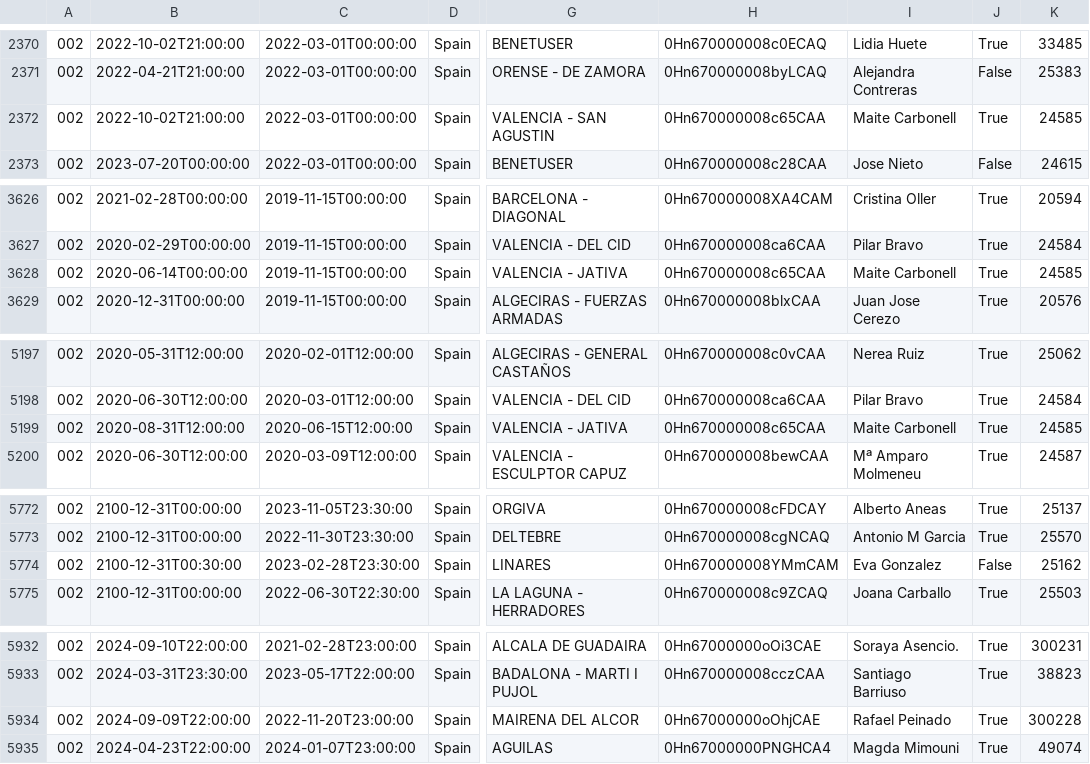
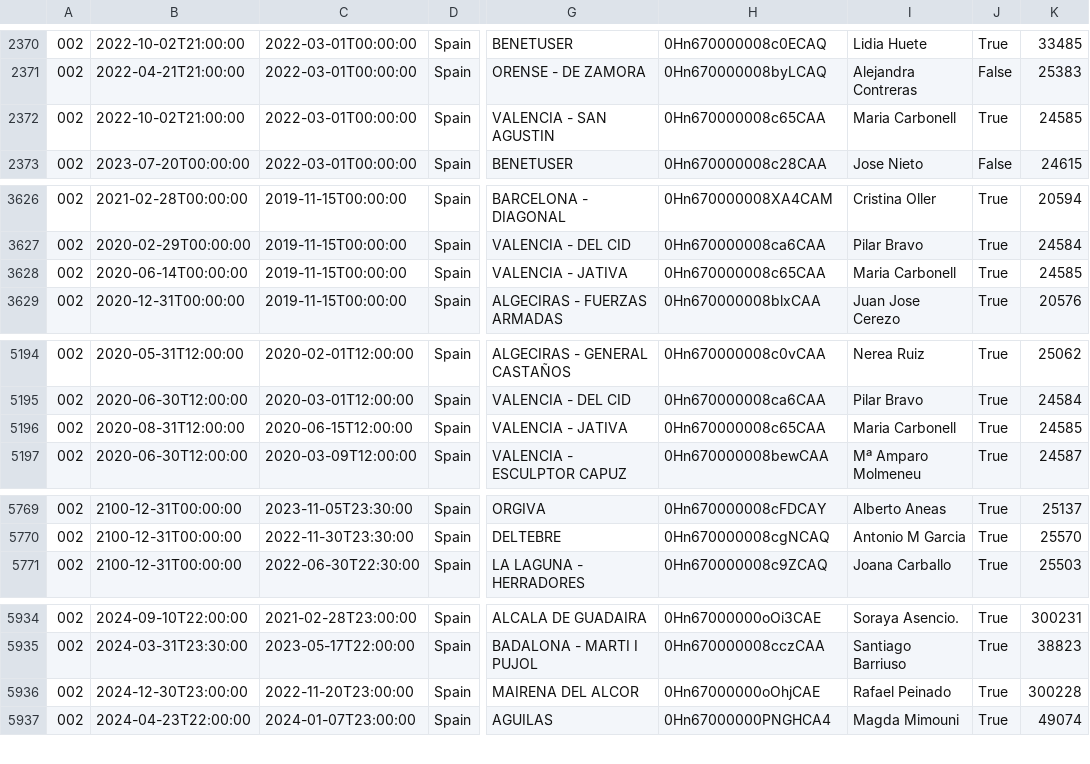
Before and after one commit to alisaleks/Agenda_App, a CSV file: resource_query.csv, drawn as a sheet; only a part is shown, gaps mark what is left out; addresses are those after the commit; the diff covers the shown part only; the diff names each change by its address in the sheet, - before the commit and + after, or states it on an @@ line.

```diff
--- a/resource_query.csv
+++ b/resource_query.csv
-I2372: Maite Carbonell
+I2372: Maria Carbonell
-I3628: Maite Carbonell
+I3628: Maria Carbonell
-I5196: Maite Carbonell
+I5196: Maria Carbonell
@@ row 5774 moved to row 6165: 002 @@
-B5936: 2024-09-09T22:00:00
+B5936: 2024-12-30T23:00:00
```
Also changed, not shown: 6 added rows, 3 removed rows and 5 edited cells elsewhere in this file, 6 other files.
